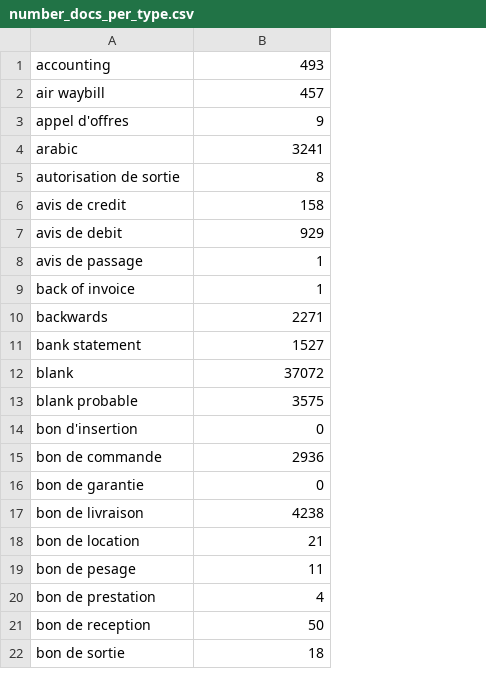
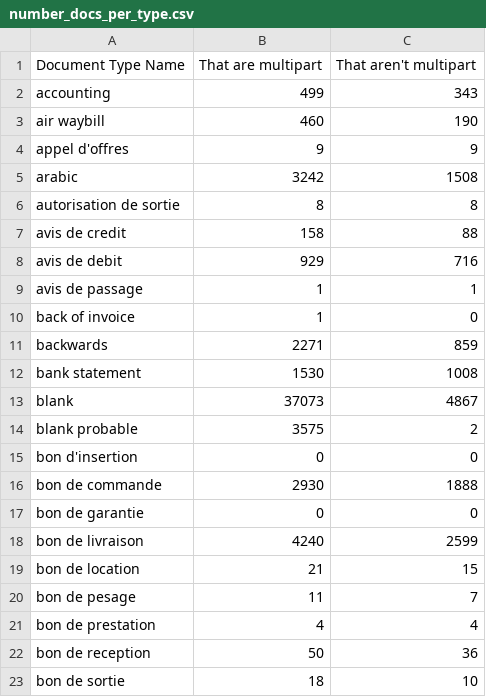
Before and after one commit to HinWise/LegalDiscovery, a CSV file: number_docs_per_type.csv, drawn as a sheet; only a part is shown; addresses are those after the commit; the diff covers the shown part only; the diff names each change by its address in the sheet, - before the commit and + after, or states it on an @@ line.

Commit message:
Number_docs_per_type changed to include non-multipart

```diff
--- a/number_docs_per_type.csv
+++ b/number_docs_per_type.csv
+column C, rows 2-23: 343 | 190 | 9 | 1508 | 8 | 88 | 716 | 1 | 0 | 859 | 1008 | 4867 | 2 | 0 | 1888 | 0 | 2599 | 15 | 7 | 4 | 36 | 10
+row 1: Document Type Name | That are multipart | That aren't multipart
-B2: 493
+B2: 499
-B3: 457
+B3: 460
-B5: 3241
+B5: 3242
-B12: 1527
+B12: 1530
-B13: 37072
+B13: 37073
-B16: 2936
+B16: 2930
-B18: 4238
+B18: 4240
```
Also changed, not shown: 30 edited cells elsewhere in this file, 1 other file.
